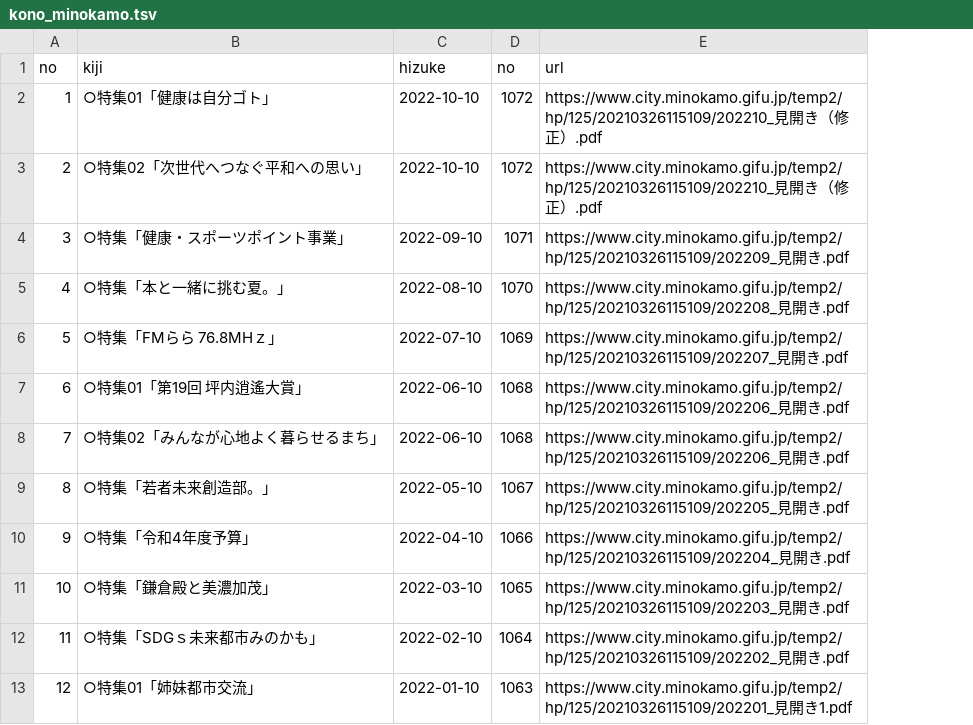
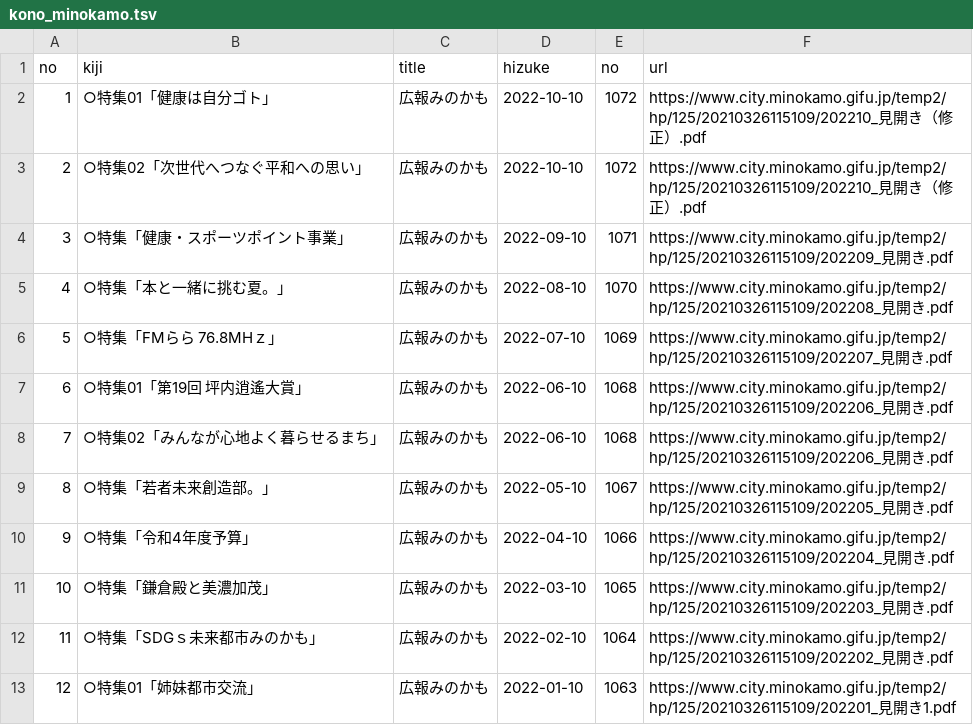
Before and after one commit to Matsunotakanori/kyodo_shiryo.github.io, a TSV file: _data/kono_minokamo.tsv, drawn as a sheet; only a part is shown; the diff names each change by its address in the sheet, - before the commit and + after, or states it on an @@ line.

Commit message:
Add files via upload

```diff
--- a/_data/kono_minokamo.tsv
+++ b/_data/kono_minokamo.tsv
+column C (title), rows 2-13: all 広報みのかも
```
